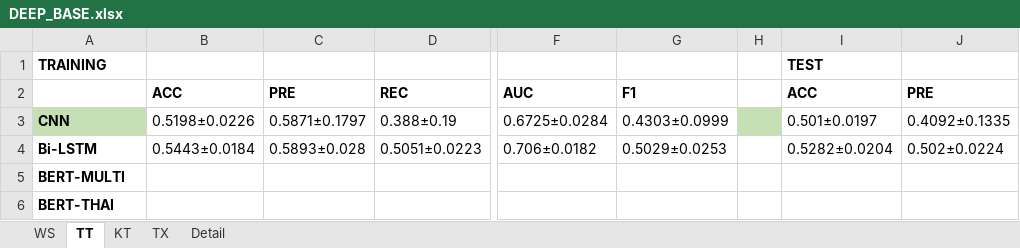
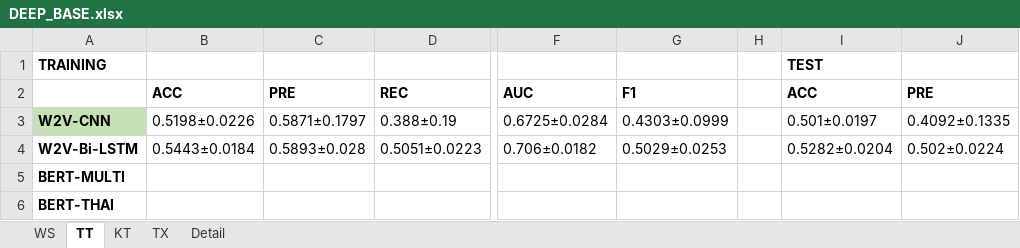
Before and after one commit to preenet/SETAR, an Excel workbook: output/DEEP_BASE.xlsx, sheet TT, drawn as a sheet; only a part is shown, gaps mark what is left out; values as stored, in another font and other column widths than the file's, no borders; the diff names each change by its address in the sheet, - before the commit and + after, or states it on an @@ line.

```diff
--- a/output/DEEP_BASE.xlsx (sheet TT)
+++ b/output/DEEP_BASE.xlsx (sheet TT)
-A3: CNN
+A3: W2V-CNN
-H3 fill: #C5E0B4
+H3 fill: none
-A4: Bi-LSTM
+A4: W2V-Bi-LSTM
```
Also changed, not shown: sheet Detail, sheet WS, sheet KT, sheet TX, 1 other file.
